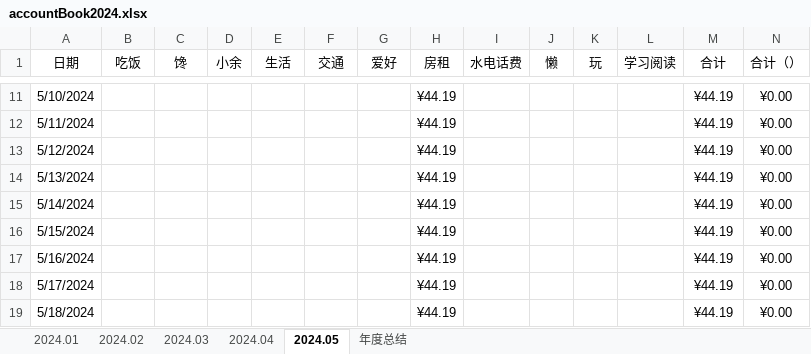
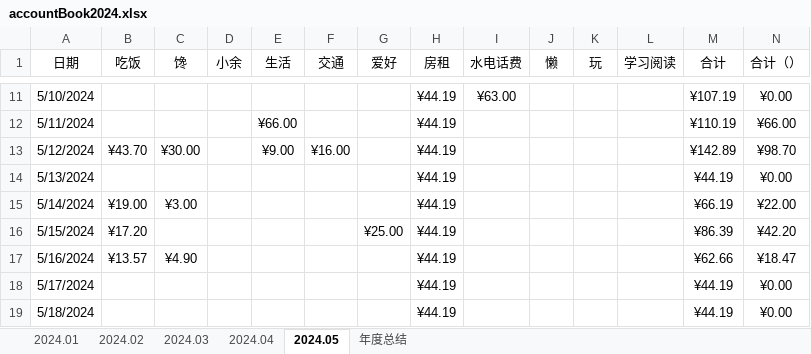
Before and after one commit to pangpangzhuxiaoyu/zhubiye, an Excel workbook: personal space(program)/accountBook2024.xlsx, sheet 2024.05, drawn as a sheet; only a part is shown, gaps mark what is left out; values as stored, in another font and other column widths than the file's, no borders; conditional formats and table styles not drawn; the diff covers the shown part only; the diff names each change by its address in the sheet, - before the commit and + after, or states it on an @@ line.

```diff
--- a/personal space(program)/accountBook2024.xlsx (sheet 2024.05)
+++ b/personal space(program)/accountBook2024.xlsx (sheet 2024.05)
-I11 (水电话费): (empty)
+I11 (水电话费): ¥63.00
-M11 (合计): ¥44.19
+M11 (合计): ¥107.19
-E12 (生活): (empty)
+E12 (生活): ¥66.00
-M12 (合计): ¥44.19
+M12 (合计): ¥110.19
-N12 (合计（）): ¥0.00
+N12 (合计（）): ¥66.00
-B13 (吃饭): (empty)
+B13 (吃饭): ¥43.70
-C13 (馋): (empty)
+C13 (馋): ¥30.00
-E13 (生活): (empty)
+E13 (生活): ¥9.00
-F13 (交通): (empty)
+F13 (交通): ¥16.00
-M13 (合计): ¥44.19
+M13 (合计): ¥142.89
-N13 (合计（）): ¥0.00
+N13 (合计（）): ¥98.70
-B15 (吃饭): (empty)
+B15 (吃饭): ¥19.00
-C15 (馋): (empty)
+C15 (馋): ¥3.00
-M15 (合计): ¥44.19
+M15 (合计): ¥66.19
-N15 (合计（）): ¥0.00
+N15 (合计（）): ¥22.00
-B16 (吃饭): (empty)
+B16 (吃饭): ¥17.20
-G16 (爱好): (empty)
+G16 (爱好): ¥25.00
-M16 (合计): ¥44.19
+M16 (合计): ¥86.39
-N16 (合计（）): ¥0.00
+N16 (合计（）): ¥42.20
-B17 (吃饭): (empty)
+B17 (吃饭): ¥13.57
-C17 (馋): (empty)
+C17 (馋): ¥4.90
-M17 (合计): ¥44.19
+M17 (合计): ¥62.66
-N17 (合计（）): ¥0.00
+N17 (合计（）): ¥18.47
```
Also changed, not shown: 41 edited cells elsewhere in this sheet, sheet 2024.04, 11 other files.
